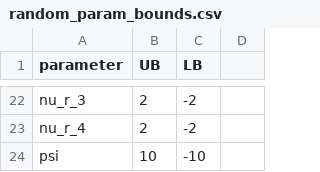
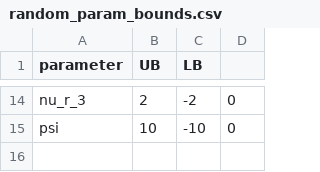
Before and after one commit to akshayshanker/Eggsandbasket2.0, a CSV file: eggsandbaskets/settings/random_param_bounds.csv, drawn as a sheet; only a part is shown, gaps mark what is left out; removed rows and columns are numbered as before the commit, all else as after; the diff covers the shown part only; the diff names each change by its address in the sheet, - before the commit and + after, or states it on an @@ line.

```diff
--- a/eggsandbaskets/settings/random_param_bounds.csv
+++ b/eggsandbaskets/settings/random_param_bounds.csv
-D14: (empty)
+D14: 0
-row 23: nu_r_4 | 2 | -2
-D15: (empty)
+D15: 0
```
Also changed, not shown: 1 added row, 9 removed rows and 30 edited cells elsewhere in this file, eggsandbaskets/settings/moments_data.csv, 9 other files.
